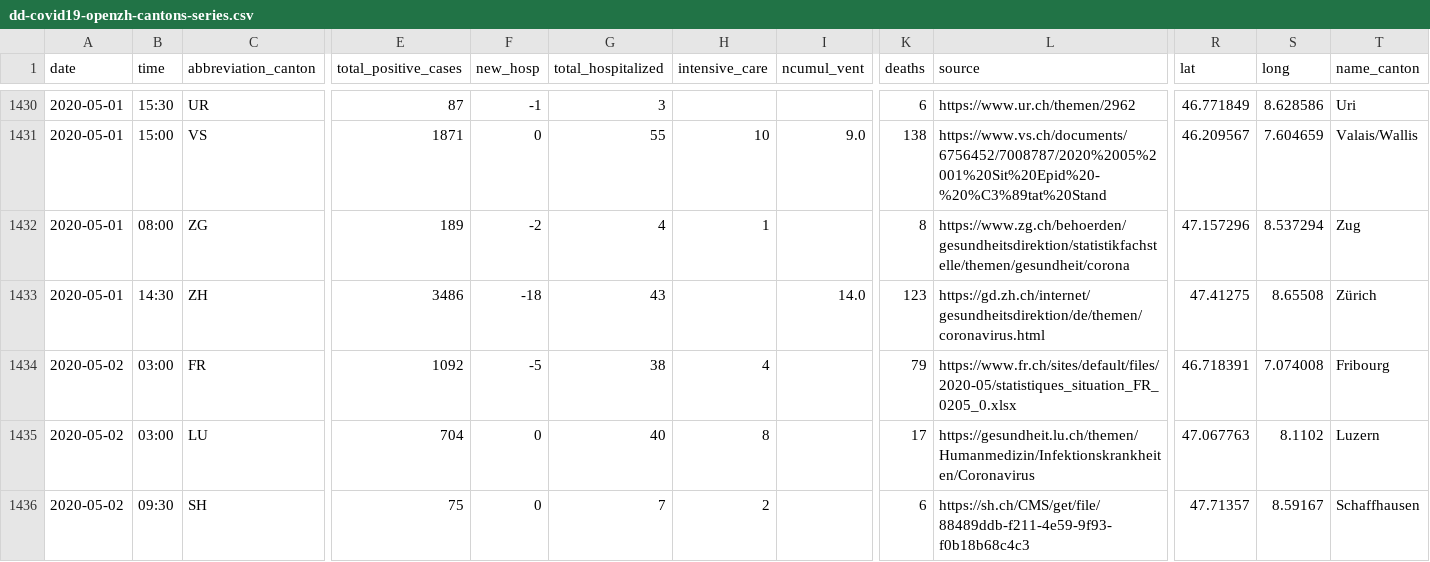
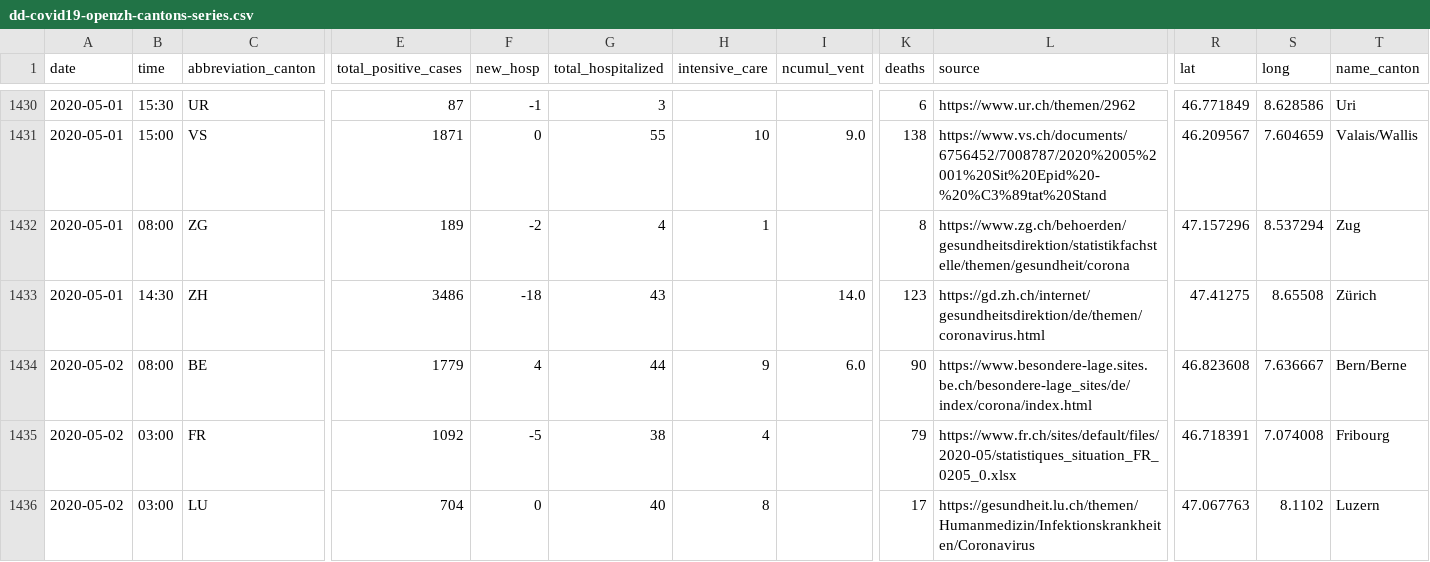
Before and after one commit to ddrobotec/ddrobotec.github.io, a CSV file: covid19_openzh_data/dd-covid19-openzh-cantons-series.csv, drawn as a sheet; only a part is shown, gaps mark what is left out; the shorter side is filled out with more unchanged rows; rows hold the shown columns only; the diff names each change by its address in the sheet, - before the commit and + after, or states it on an @@ line.

```diff
--- a/covid19_openzh_data/dd-covid19-openzh-cantons-series.csv
+++ b/covid19_openzh_data/dd-covid19-openzh-cantons-series.csv
+row 1434: 2020-05-02 | 08:00 | BE | 1779 | 4 | 44 | 9 | 6.0 | 90 | https://www.besondere-lage.sites.be.ch/besondere-lage_sites/de/index/corona/index.html | 46.823608 | 7.636667 | Bern/Berne
```
Also changed, not shown: covid19_openzh_data/dd-covid19-openzh-cantons-latest-by-time.csv, covid19_openzh_data/dd-covid19-openzh-cantons-latest.csv, 3 other files.
